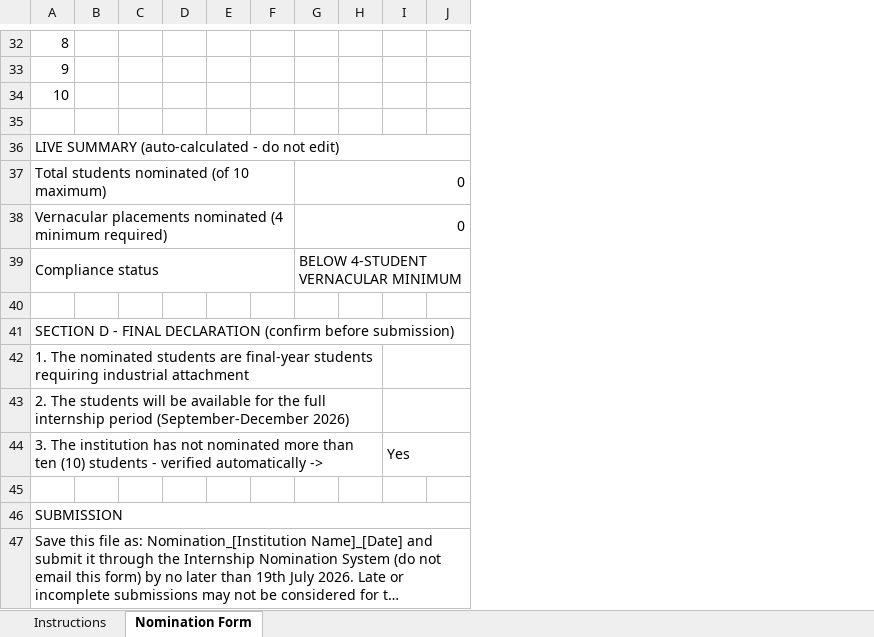
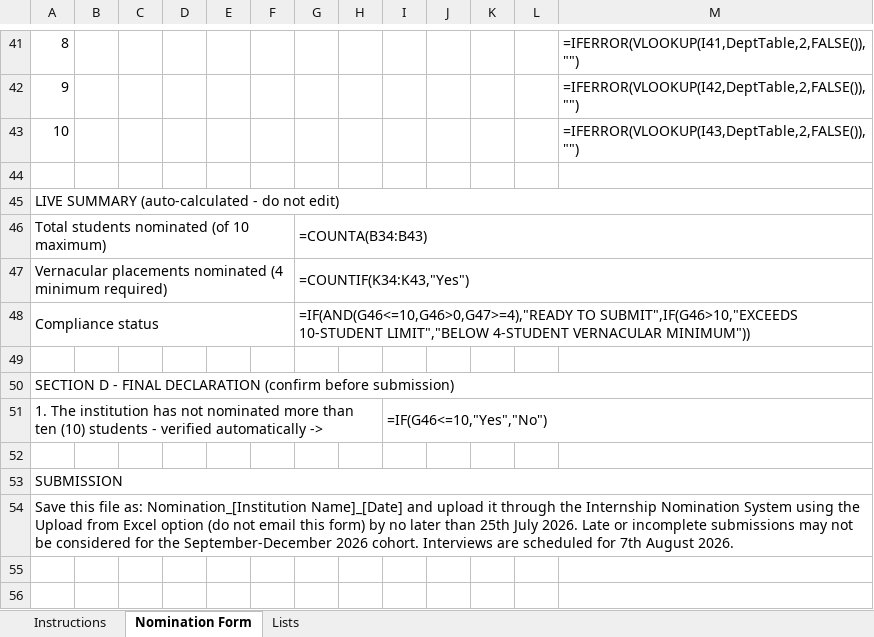
Before and after one commit to Proffwenga/internship-nomination-system, an Excel workbook: public/Nomination-Form-Template.xlsx, sheet Nomination Form, drawn as a sheet; only a part is shown, gaps mark what is left out; long unchanged cells end in …; values as stored, in another font and other column widths than the file's, no cell formats; formulas without a stored value are shown as written; removed rows and columns are numbered as before the commit, all else as after; the diff covers the shown part only; the diff names each change by its address in the sheet, - before the commit and + after, or states it on an @@ line.

```diff
--- a/public/Nomination-Form-Template.xlsx (sheet Nomination Form)
+++ b/public/Nomination-Form-Template.xlsx (sheet Nomination Form)
@@ sheet tab unhidden: Lists @@
-column H, empty
+column H, empty
+column I, row 51: =IF(G46<=10,"Yes","No")
+column L, empty
+column M, rows 41-43: =IFERROR(VLOOKUP(I41,DeptTable,2,FALSE()),"") | =IFERROR(VLOOKUP(I42,DeptTable,2,FALSE()),"") | =IFERROR(VLOOKUP(I43,DeptTable,2,FALSE()),"")
@@ column A renumbered between rows 10 and 54 @@
-G46: 0
+G46: =COUNTA(B34:B43)
-G47: 0
+G47: =COUNTIF(K34:K43,"Yes")
-G48: BELOW 4-STUDENT VERNACULAR MINIMUM
+G48: =IF(AND(G46<=10,G46>0,G47>=4),"READY TO SUBMIT",IF(G46>10,"EXCEEDS 10-STUDENT LIMIT","BELOW 4-STUDENT VERNACULAR MINIMUM"))
-I42:J42 merged
-A43:H43 merged
-I43:J43 merged
-row 44: 3. The institution has not nominated more than ten (10) students - verified automatically -> |  |  |  |  |  |  |  | Yes
+A53:M53 merged
@@ row 47 moved to row 1: SEPT - DEC 2026 INTERNSHIP APPLICATION -… @@
```
Also changed, not shown: 8 added rows and merged cells elsewhere in this sheet, sheet Instructions, cell formats, 10 other files.
